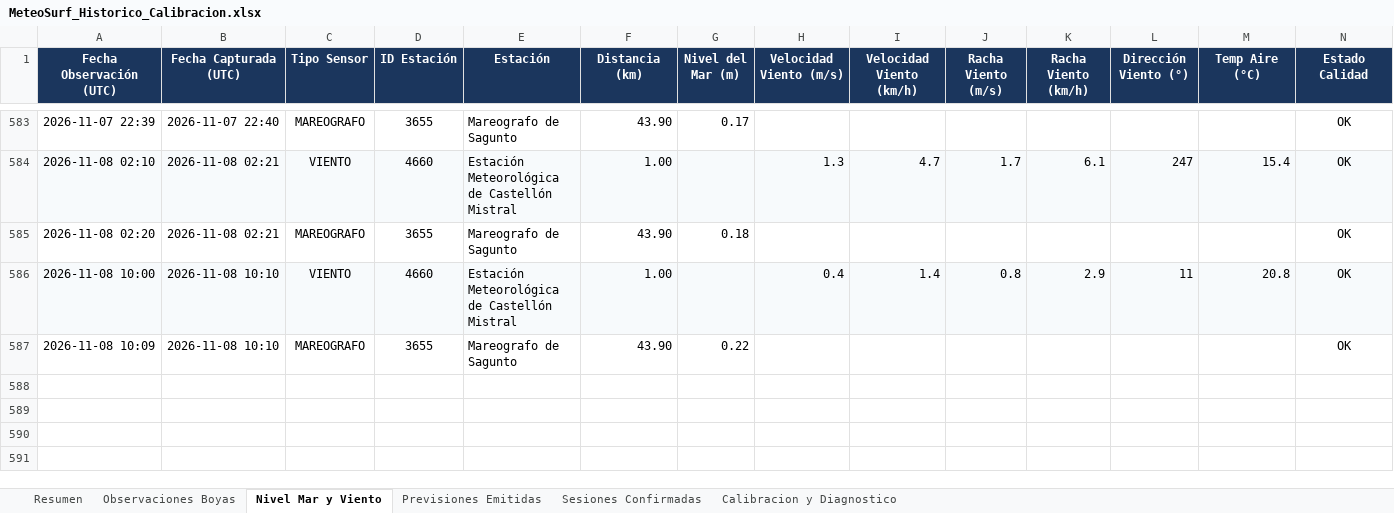
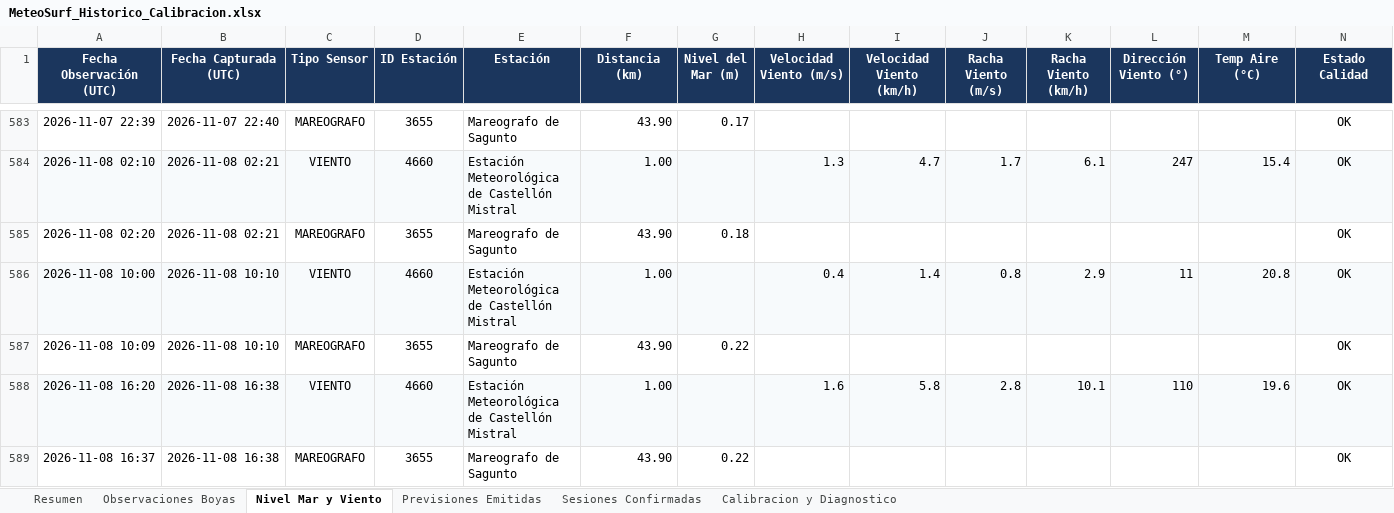
Before and after one commit to Joorcs96/MeteoSurf_Cs, an Excel workbook: data/MeteoSurf_Historico_Calibracion.xlsx, sheet Nivel Mar y Viento, drawn as a sheet; only a part is shown, gaps mark what is left out; values as stored, in another font and other column widths than the file's, no borders; rows hold the shown columns only; the diff names each change by its address in the sheet, - before the commit and + after, or states it on an @@ line.

```diff
--- a/data/MeteoSurf_Historico_Calibracion.xlsx (sheet Nivel Mar y Viento)
+++ b/data/MeteoSurf_Historico_Calibracion.xlsx (sheet Nivel Mar y Viento)
+row 588: 2026-11-08 16:20 | 2026-11-08 16:38 | VIENTO | 4660 | Estación Meteorológica de Castellón Mistral | 1.00 |  | 1.6 | 5.8 | 2.8 | 10.1 | 110 | 19.6 | OK
+row 589: 2026-11-08 16:37 | 2026-11-08 16:38 | MAREOGRAFO | 3655 | Mareografo de Sagunto | 43.90 | 0.22 |  |  |  |  |  |  | OK
```
Also changed, not shown: sheet Previsiones Emitidas, sheet Observaciones Boyas, sheet Resumen, 3 other files.
